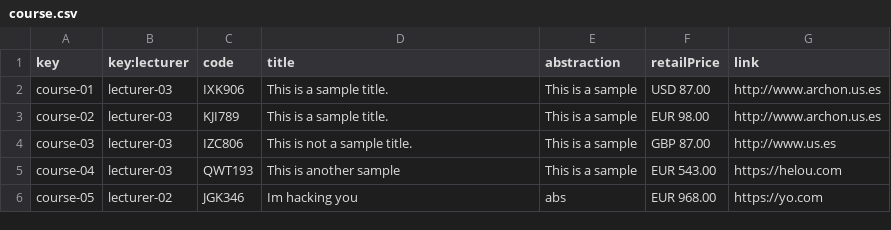
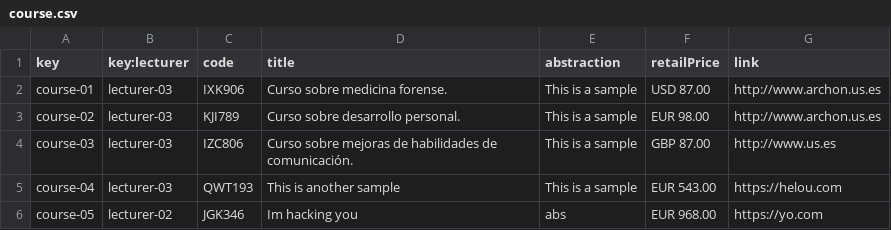
Before and after one commit to VictoriaCRD/Acme-L3-D04, a CSV file: src/main/webapp/WEB-INF/resources/sample-data/course.csv, drawn as a sheet.

```diff
--- a/src/main/webapp/WEB-INF/resources/sample-data/course.csv
+++ b/src/main/webapp/WEB-INF/resources/sample-data/course.csv
@@ -1,5 +1,5 @@
 key,key:lecturer,code,title,abstraction,retailPrice,link
-course-01,lecturer-03,IXK906,This is a sample title.,This is a sample,USD 87.00,http://www.archon.us.es
-course-02,lecturer-03,KJI789,This is a sample title.,This is a sample,EUR 98.00,http://www.archon.us.es
-course-03,lecturer-03,IZC806,This is not a sample title.,This is a sample,GBP 87.00,http://www.us.es
+course-01,lecturer-03,IXK906,Curso sobre medicina forense.,This is a sample,USD 87.00,http://www.archon.us.es
+course-02,lecturer-03,KJI789,Curso sobre desarrollo personal.,This is a sample,EUR 98.00,http://www.archon.us.es
+course-03,lecturer-03,IZC806,Curso sobre mejoras de habilidades de comunicación.,This is a sample,GBP 87.00,http://www.us.es
 course-04,lecturer-03,QWT193,This is another sample,This is a sample,EUR 543.00,https://helou.com
```
Also changed, not shown: src/main/webapp/WEB-INF/resources/sample-data/tutorial.csv, 46 other files.
